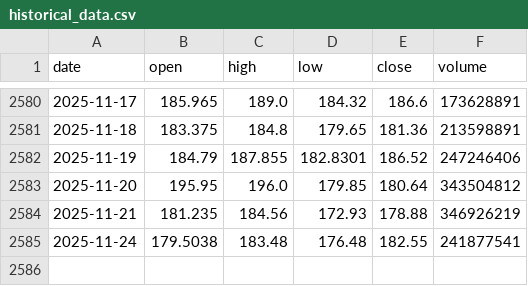
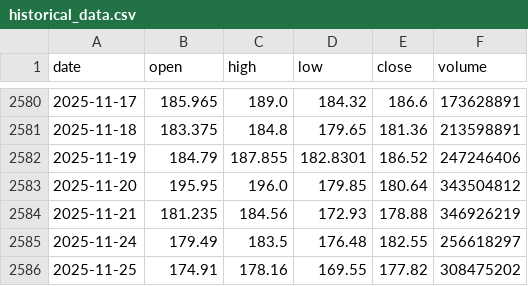
Before and after one commit to LukeGSW/AnalisiCiclica-NVDA, a CSV file: data/NVDA/historical_data.csv, drawn as a sheet; only a part is shown, gaps mark what is left out.

```diff
--- a/data/NVDA/historical_data.csv
+++ b/data/NVDA/historical_data.csv
@@ -2584,2 +2584,3 @@ date,open,high,low,close,volume
 2025-11-21,181.235,184.56,172.93,178.88,346926219
-2025-11-24,179.5038,183.48,176.48,182.55,241877541
+2025-11-24,179.49,183.5,176.48,182.55,256618297
+2025-11-25,174.91,178.16,169.55,177.82,308475202
```
Also changed, not shown: data/NVDA/signals.csv, 3 other files.
